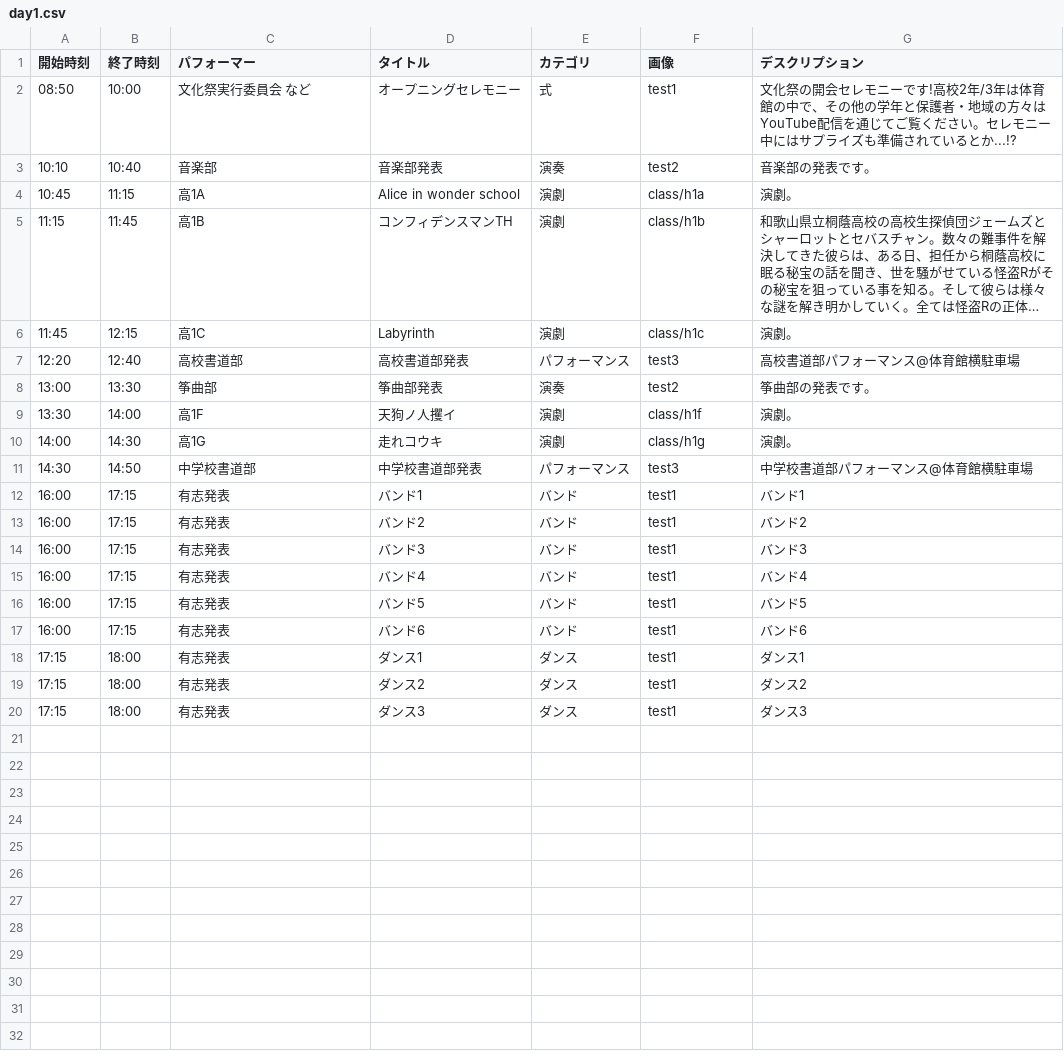
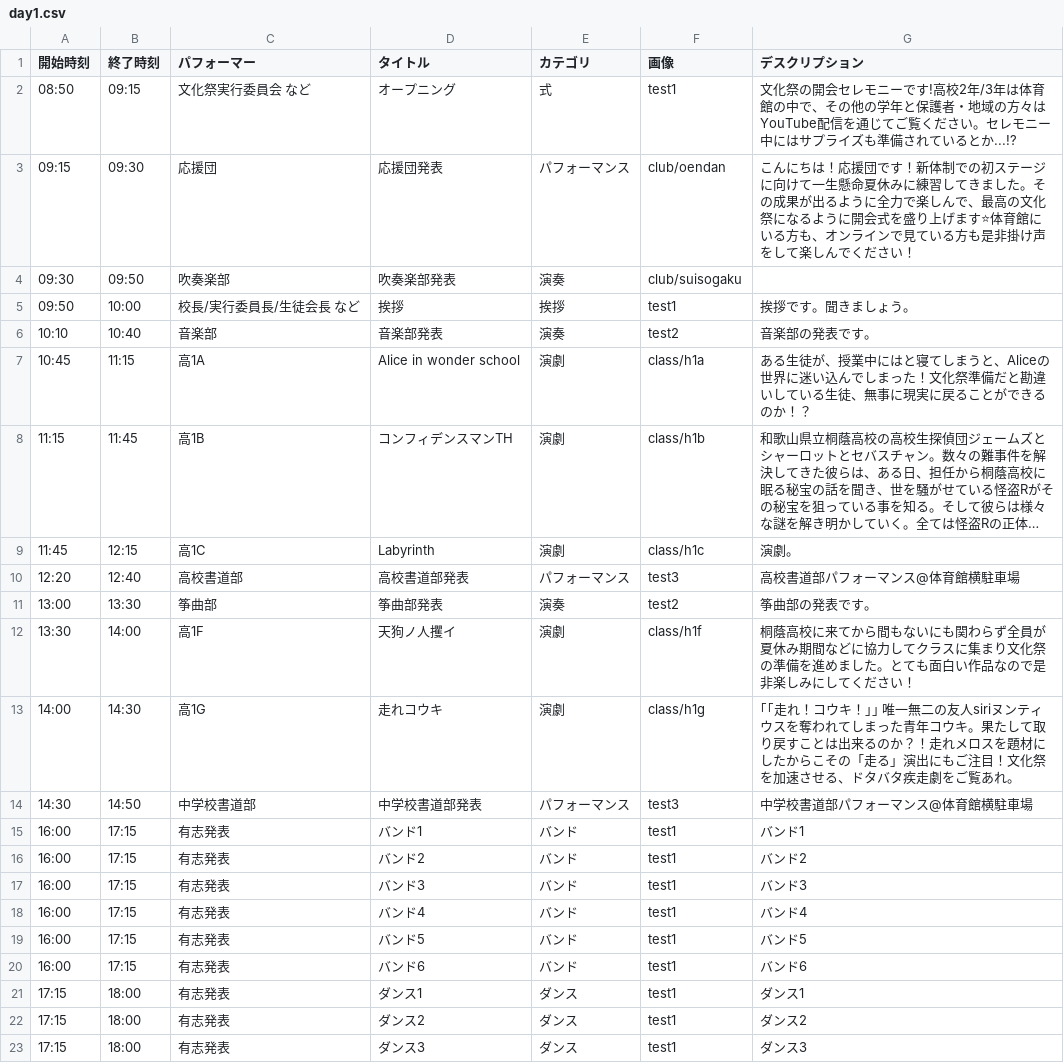
Before and after one commit to nearfactory/toinsai-kagaku, a CSV file: asset/csv/day1.csv, drawn as a sheet; long unchanged cells end in …; addresses are those after the commit; the diff names each change by its address in the sheet, - before the commit and + after, or states it on an @@ line.

```diff
--- a/asset/csv/day1.csv
+++ b/asset/csv/day1.csv
-B2 (終了時刻): 10:00
+B2 (終了時刻): 09:15
-D2 (タイトル): オープニングセレモニー
+D2 (タイトル): オープニング
+row 3: 09:15 | 09:30 | 応援団 | 応援団発表 | パフォーマンス | club/oendan | こんにちは！応援団です！新体制での初ステージに向けて一生懸命夏休みに練習してきました。その成果が出るように全力で楽しんで、最高の文化祭になるように開会式を盛り上げます⭐体育館にいる方も、オンラインで見ている方も是非掛け声をして楽しんでください！
+row 4: 09:30 | 09:50 | 吹奏楽部 | 吹奏楽部発表 | 演奏 | club/suisogaku
+row 5: 09:50 | 10:00 | 校長/実行委員長/生徒会長 など | 挨拶 | 挨拶 | test1 | 挨拶です。聞きましょう。
-G7 (デスクリプション): 演劇。
+G7 (デスクリプション): ある生徒が、授業中にはと寝てしまうと、Aliceの世界に迷い込んでしまった！文化祭準備だと勘違いしている生徒、無事に現実に戻ることができるのか！？
-G12 (デスクリプション): 演劇。
+G12 (デスクリプション): 桐蔭高校に来てから間もないにも関わらず全員が夏休み期間などに協力してクラスに集まり文化祭の準備を進めました。とても面白い作品なので是非楽しみにしてください！
-G13 (デスクリプション): 演劇。
+G13 (デスクリプション): ｢｢走れ！コウキ！｣｣ 唯一無二の友人siriヌンティウスを奪われてしまった青年コウキ。果たして取り戻すことは出来るのか？！走れメロスを題材にしたからこその「走る」演出にもご注目！文化祭を加速させる、ドタバタ疾走劇をご覧あれ。
```
Also changed, not shown: asset/csv/2dmap.csv, asset/csv/day2.csv, 26 other files.
